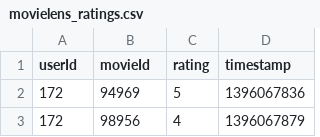
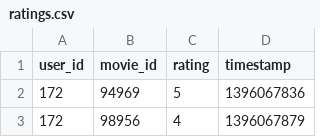
Before and after one commit to pncnmnp/TIMDB, a CSV file: collaborative/ratings.csv (was collaborative/movielens_ratings.csv), drawn as a sheet; only a part is shown.

Commit message:
Updated README Simplified file names in './collaborative' dir

```diff
--- a/collaborative/movielens_ratings.csv
+++ b/collaborative/ratings.csv
@@ -1,2 +1,2 @@
-userId,movieId,rating,timestamp
+user_id,movie_id,rating,timestamp
 172,94969,5,1396067836
```
Also changed, not shown: 11 other files.
